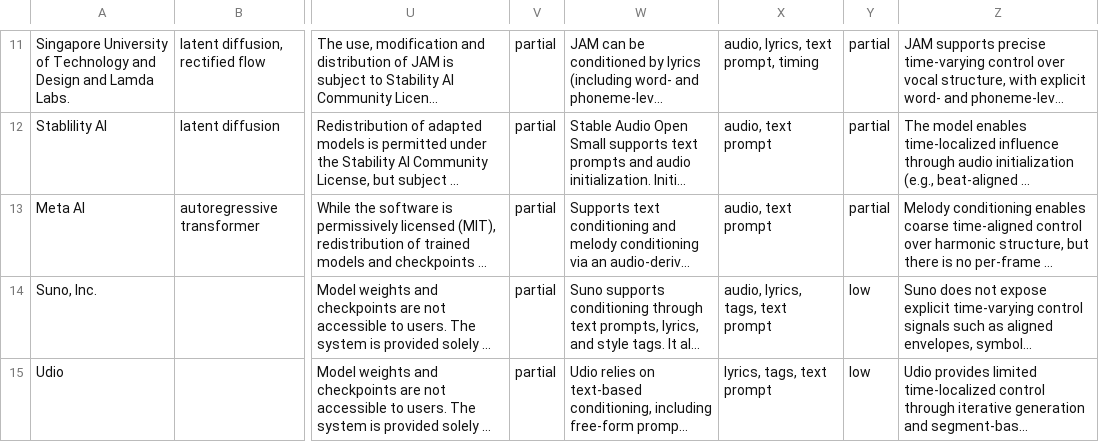
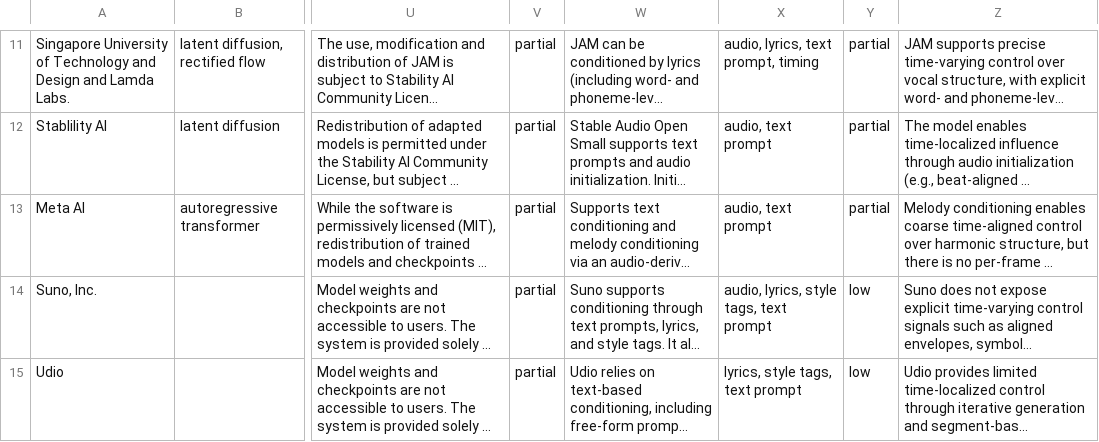
Before and after one commit to lauraibnz/MusGU-plus, a CSV file: docs/df.csv, drawn as a sheet; only a part is shown, gaps mark what is left out; long unchanged cells end in …; the diff names each change by its address in the sheet, - before the commit and + after, or states it on an @@ line.

```diff
--- a/docs/df.csv
+++ b/docs/df.csv
-X14: audio, lyrics, tags, text prompt
+X14: audio, lyrics, style tags, text prompt
-X15: lyrics, tags, text prompt
+X15: lyrics, style tags, text prompt
```
Also changed, not shown: 15 other files.
